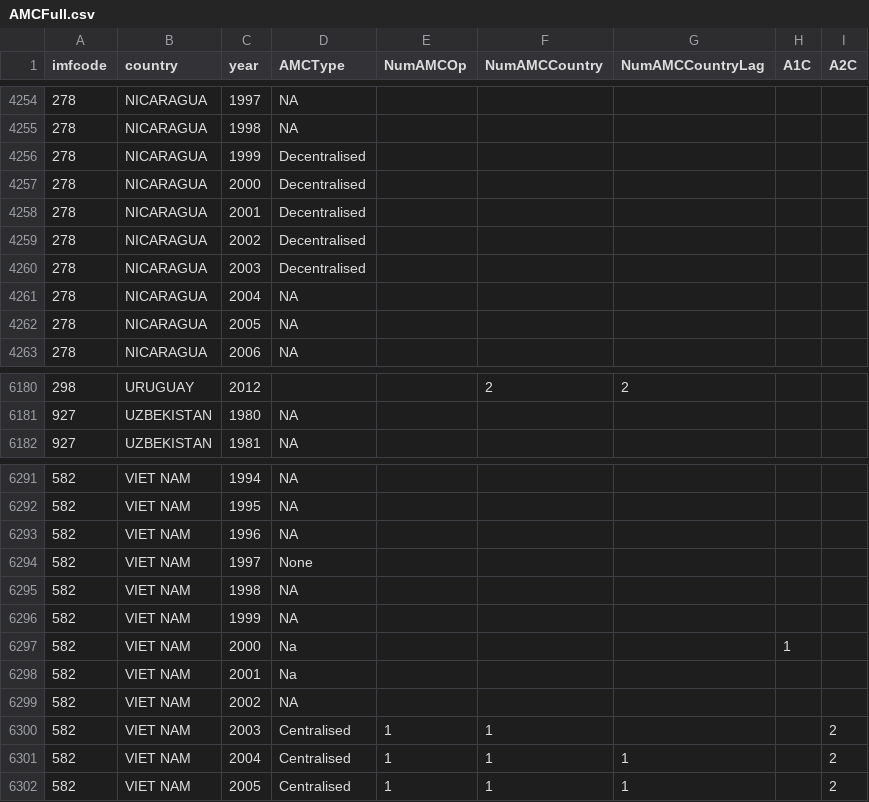
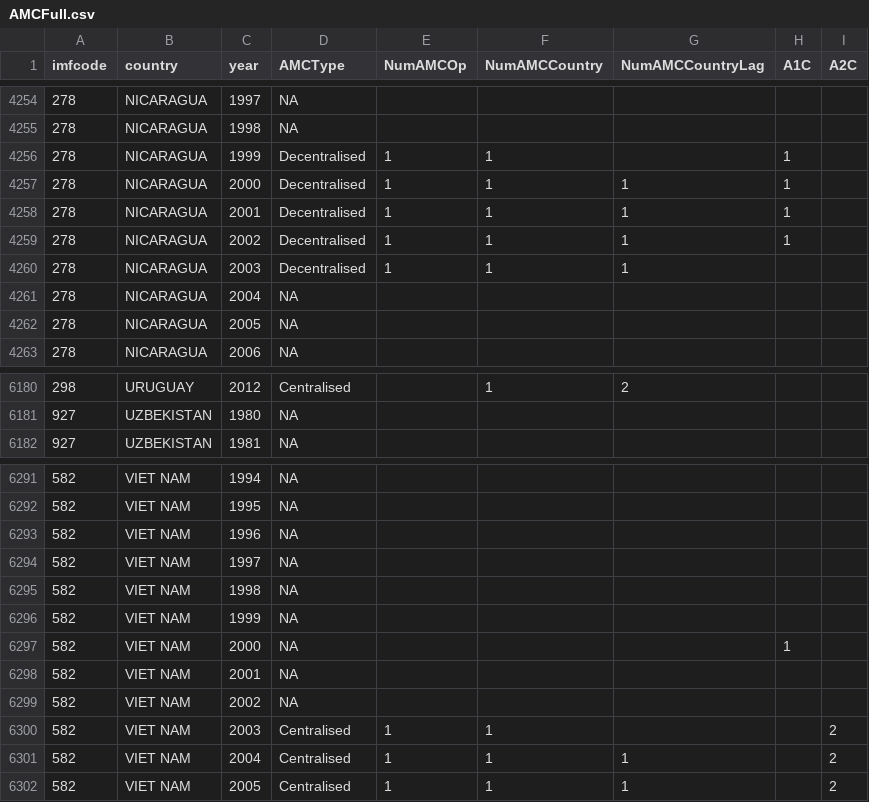
Before and after one commit to FGCH/amcData, a CSV file: BaseFiles/AMCFull/AMCFull.csv, drawn as a sheet; only a part is shown, gaps mark what is left out; the diff covers the shown part only; the diff names each change by its address in the sheet, - before the commit and + after, or states it on an @@ line.

```diff
--- a/BaseFiles/AMCFull/AMCFull.csv
+++ b/BaseFiles/AMCFull/AMCFull.csv
-E4256:E4260 (NumAMCOp): (empty)
+E4256:E4260 (NumAMCOp): 1
-F4256:F4260 (NumAMCCountry): (empty)
+F4256:F4260 (NumAMCCountry): 1
-H4256:H4259 (A1C): (empty)
+H4256:H4259 (A1C): 1
-G4257:G4260 (NumAMCCountryLag): (empty)
+G4257:G4260 (NumAMCCountryLag): 1
-D6180 (AMCType): (empty)
+D6180 (AMCType): Centralised
-F6180 (NumAMCCountry): 2
+F6180 (NumAMCCountry): 1
-D6294 (AMCType): None
+D6294 (AMCType): NA
-D6297:D6298 (AMCType): Na
+D6297:D6298 (AMCType): NA
```
Also changed, not shown: 94 edited cells elsewhere in this file, 1 other file.
